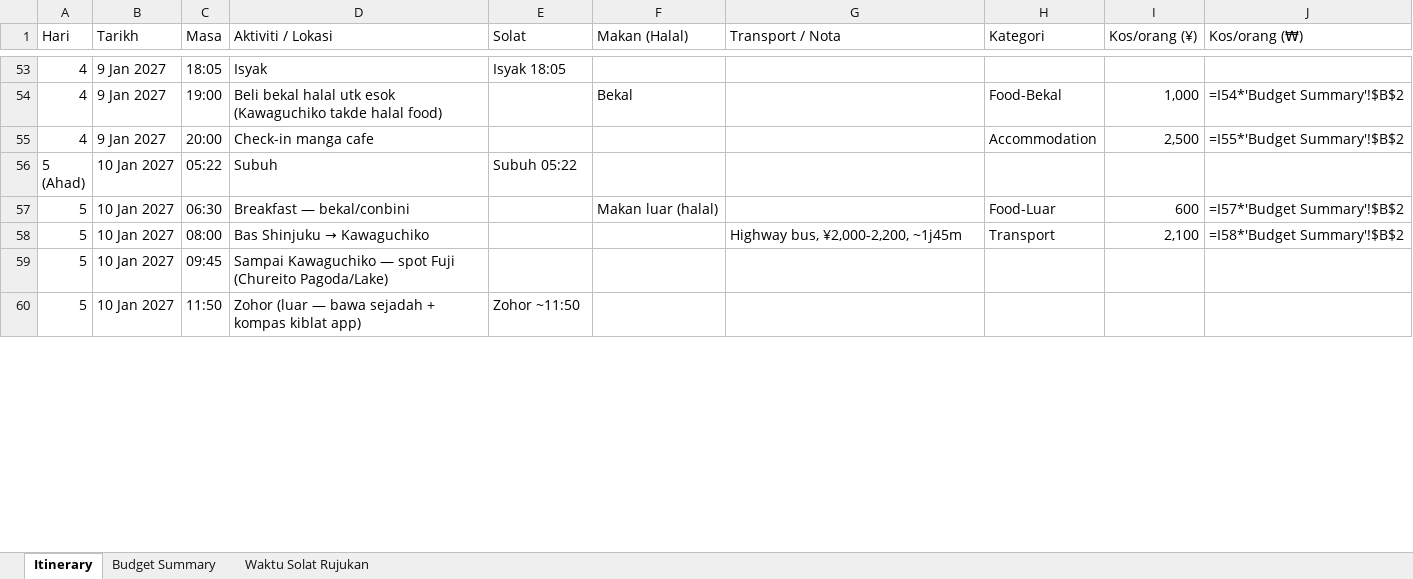
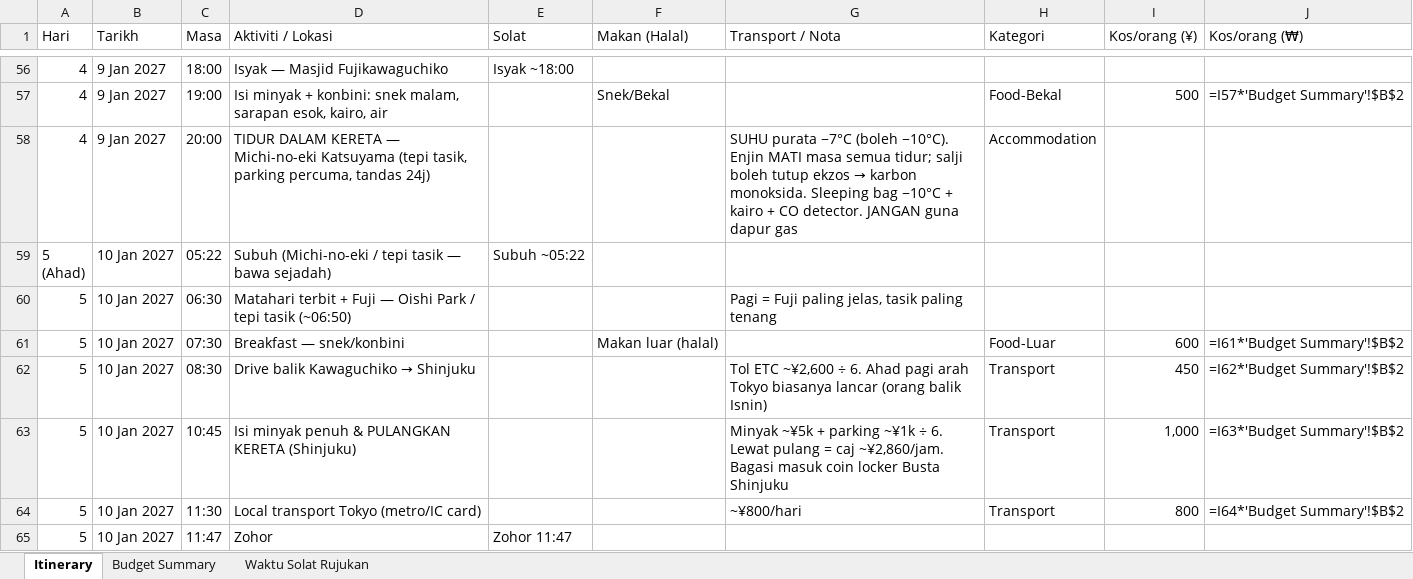
Before and after one commit to Irfnaimann02/japan-winter-trip-2027, an Excel workbook: Japan_Winter_Trip_Itinerary.xlsx, sheet Itinerary, drawn as a sheet; only a part is shown, gaps mark what is left out; values as stored, in another font and other column widths than the file's, no cell formats; formulas without a stored value are shown as written; addresses are those after the commit; the diff covers the shown part only; the diff names each change by its address in the sheet, - before the commit and + after, or states it on an @@ line.

Commit message:
Replace cloud restaurants and switch Fuji leg to a rental car

```diff
--- a/Japan_Winter_Trip_Itinerary.xlsx (sheet Itinerary)
+++ b/Japan_Winter_Trip_Itinerary.xlsx (sheet Itinerary)
-C56 (Masa): 18:05
+C56 (Masa): 18:00
-D56 (Aktiviti / Lokasi): Isyak
+D56 (Aktiviti / Lokasi): Isyak — Masjid Fujikawaguchiko
-E56 (Solat): Isyak 18:05
+E56 (Solat): Isyak ~18:00
-D57 (Aktiviti / Lokasi): Beli bekal halal utk esok (Kawaguchiko takde halal food)
+D57 (Aktiviti / Lokasi): Isi minyak + konbini: snek malam, sarapan esok, kairo, air
-F57 (Makan (Halal)): Bekal
+F57 (Makan (Halal)): Snek/Bekal
-I57 (Kos/orang (¥)): 1,000
+I57 (Kos/orang (¥)): 500
-J57 (Kos/orang (₩)): =I54*'Budget Summary'!$B$2
+J57 (Kos/orang (₩)): =I57*'Budget Summary'!$B$2
-D58 (Aktiviti / Lokasi): Check-in manga cafe
+D58 (Aktiviti / Lokasi): TIDUR DALAM KERETA — Michi-no-eki Katsuyama (tepi tasik, parking percuma, tandas 24j)
@@ G58 (Transport / Nota): (empty) → SUHU purata −7°C (boleh −10°C). Enjin MATI masa semua tidur; salji boleh tutup ekzos → karbon monoksida. Sleeping bag −10°C + kairo + CO detector. JANGAN guna dapur gas @@
-I58 (Kos/orang (¥)): 2,500
+I58 (Kos/orang (¥)): (empty)
-J58 (Kos/orang (₩)): =I55*'Budget Summary'!$B$2
+J58 (Kos/orang (₩)): (empty)
-D59 (Aktiviti / Lokasi): Subuh
+D59 (Aktiviti / Lokasi): Subuh (Michi-no-eki / tepi tasik — bawa sejadah)
-E59 (Solat): Subuh 05:22
+E59 (Solat): Subuh ~05:22
+row 60: 5 | 10 Jan 2027 | 06:30 | Matahari terbit + Fuji — Oishi Park / tepi tasik (~06:50) |  |  | Pagi = Fuji paling jelas, tasik paling tenang
-C61 (Masa): 06:30
+C61 (Masa): 07:30
-D61 (Aktiviti / Lokasi): Breakfast — bekal/conbini
+D61 (Aktiviti / Lokasi): Breakfast — snek/konbini
-J61 (Kos/orang (₩)): =I57*'Budget Summary'!$B$2
+J61 (Kos/orang (₩)): =I61*'Budget Summary'!$B$2
-C62 (Masa): 08:00
+C62 (Masa): 08:30
@@ D62 (Aktiviti / Lokasi): Bas Shinjuku → Kawaguchiko → Drive balik Kawaguchiko → Shinjuku @@
-G62 (Transport / Nota): Highway bus, ¥2,000-2,200, ~1j45m
+G62 (Transport / Nota): Tol ETC ~¥2,600 ÷ 6. Ahad pagi arah Tokyo biasanya lancar (orang balik Isnin)
-I62 (Kos/orang (¥)): 2,100
+I62 (Kos/orang (¥)): 450
-J62 (Kos/orang (₩)): =I58*'Budget Summary'!$B$2
+J62 (Kos/orang (₩)): =I62*'Budget Summary'!$B$2
-C63 (Masa): 09:45
+C63 (Masa): 10:45
-D63 (Aktiviti / Lokasi): Sampai Kawaguchiko — spot Fuji (Chureito Pagoda/Lake)
+D63 (Aktiviti / Lokasi): Isi minyak penuh & PULANGKAN KERETA (Shinjuku)
-G63 (Transport / Nota): (empty)
+G63 (Transport / Nota): Minyak ~¥5k + parking ~¥1k ÷ 6. Lewat pulang = caj ~¥2,860/jam. Bagasi masuk coin locker Busta Shinjuku
-H63 (Kategori): (empty)
+H63 (Kategori): Transport
-I63 (Kos/orang (¥)): (empty)
+I63 (Kos/orang (¥)): 1,000
-J63 (Kos/orang (₩)): (empty)
+J63 (Kos/orang (₩)): =I63*'Budget Summary'!$B$2
+row 64: 5 | 10 Jan 2027 | 11:30 | Local transport Tokyo (metro/IC card) |  |  | ~¥800/hari | Transport | 800 | =I64*'Budget Summary'!$B$2
-C65 (Masa): 11:50
+C65 (Masa): 11:47
-D65 (Aktiviti / Lokasi): Zohor (luar — bawa sejadah + kompas kiblat app)
+D65 (Aktiviti / Lokasi): Zohor
-E65 (Solat): Zohor ~11:50
+E65 (Solat): Zohor 11:47
```
Also changed, not shown: 7 added rows, 3 removed rows and 57 edited cells elsewhere in this sheet, sheet Budget Summary, sheet Waktu Solat Rujukan, cell formats, 3 other files.
